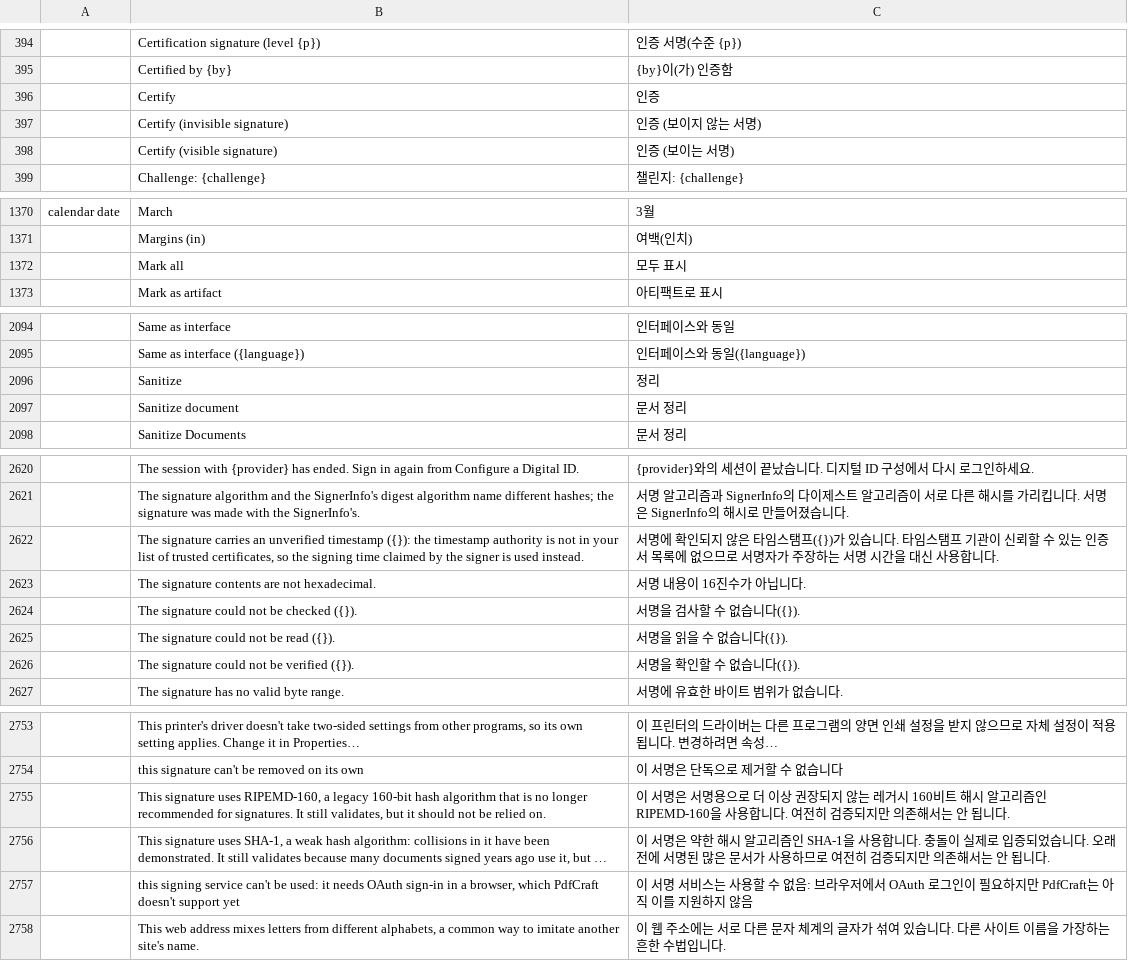
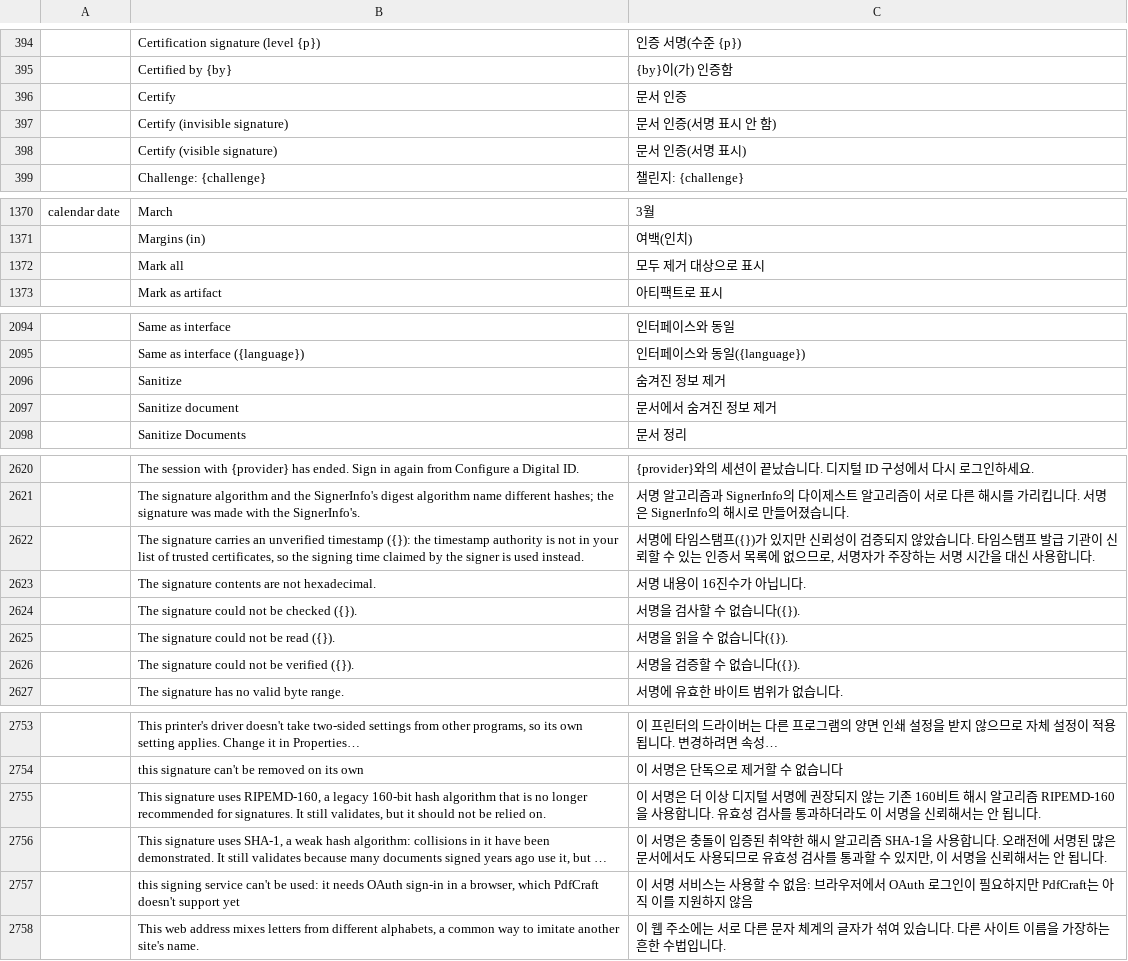
Before and after one commit to BBQ-MAN/craft-i18n, a TSV file: locales/ko/pdfcraft.tsv, drawn as a sheet; only a part is shown, gaps mark what is left out; long unchanged cells end in …; the diff covers the shown part only; the diff names each change by its address in the sheet, - before the commit and + after, or states it on an @@ line.

```diff
--- a/locales/ko/pdfcraft.tsv
+++ b/locales/ko/pdfcraft.tsv
-C396: 인증
+C396: 문서 인증
-C397: 인증 (보이지 않는 서명)
+C397: 문서 인증(서명 표시 안 함)
-C398: 인증 (보이는 서명)
+C398: 문서 인증(서명 표시)
-C1372: 모두 표시
+C1372: 모두 제거 대상으로 표시
-C2096: 정리
+C2096: 숨겨진 정보 제거
-C2097: 문서 정리
+C2097: 문서에서 숨겨진 정보 제거
-C2622: 서명에 확인되지 않은 타임스탬프({})가 있습니다. 타임스탬프 기관이 신뢰할 수 있는 인증서 목록에 없으므로 서명자가…
+C2622: 서명에 타임스탬프({})가 있지만 신뢰성이 검증되지 않았습니다. 타임스탬프 발급 기관이 신뢰할 수 있는 인증서 목록에 없으므로, 서명자가…
-C2626: 서명을 확인할 수 없습니다({}).
+C2626: 서명을 검증할 수 없습니다({}).
-C2755: …서명은 서명용으로 더 이상 권장되지 않는 레거시 160비트 해시 알고리즘인 RIPEMD-160을 사용합니다. 여전히 검증되지만 의존해서는…
+C2755: …서명은 더 이상 디지털 서명에 권장되지 않는 기존 160비트 해시 알고리즘 RIPEMD-160을 사용합니다. 유효성 검사를 통과하더라도 이 서명을 신뢰해서는…
-C2756: …서명은 약한 해시 알고리즘인 SHA-1을 사용합니다. 충돌이 실제로 입증되었습니다. 오래전에 서명된 많은 문서가 사용하므로 여전히 검증되지만 의존해서는…
+C2756: …서명은 충돌이 입증된 취약한 해시 알고리즘 SHA-1을 사용합니다. 오래전에 서명된 많은 문서에서도 사용되므로 유효성 검사를 통과할 수 있지만, 이 서명을 신뢰해서는…
```
Also changed, not shown: 2 edited cells elsewhere in this file.
